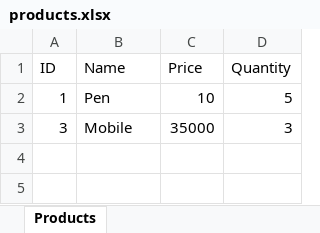
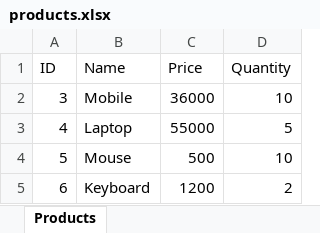
Before and after one commit to saaqibmohiddin/Inventory-Management-System, an Excel workbook: products.xlsx, sheet Products, drawn as a sheet; values as stored, in another font and other column widths than the file's, no borders; removed rows and columns are numbered as before the commit, all else as after; the diff names each change by its address in the sheet, - before the commit and + after, or states it on an @@ line.

```diff
--- a/products.xlsx (sheet Products)
+++ b/products.xlsx (sheet Products)
-row 2: 1 | Pen | 10 | 5
-C2 (Price): 35000
+C2 (Price): 36000
-D2 (Quantity): 3
+D2 (Quantity): 10
+row 3: 4 | Laptop | 55000 | 5
+row 4: 5 | Mouse | 500 | 10
+row 5: 6 | Keyboard | 1200 | 2
```
Also changed, not shown: 5 other files.
